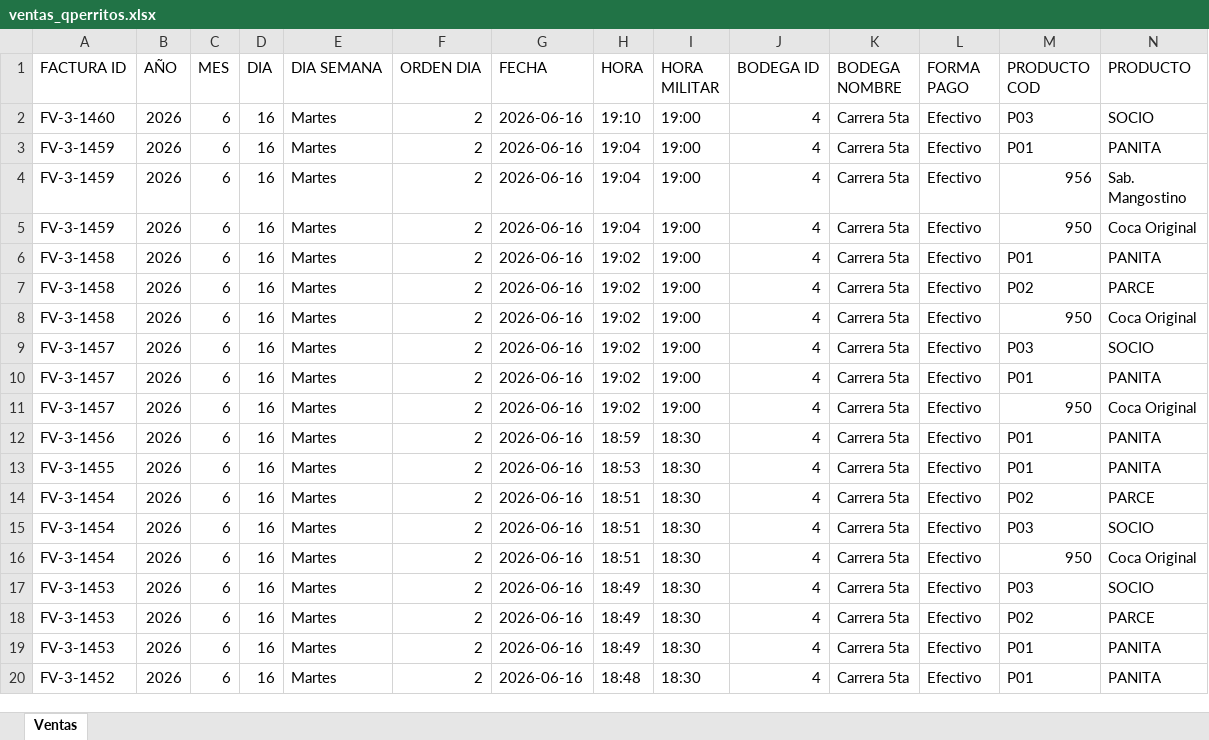
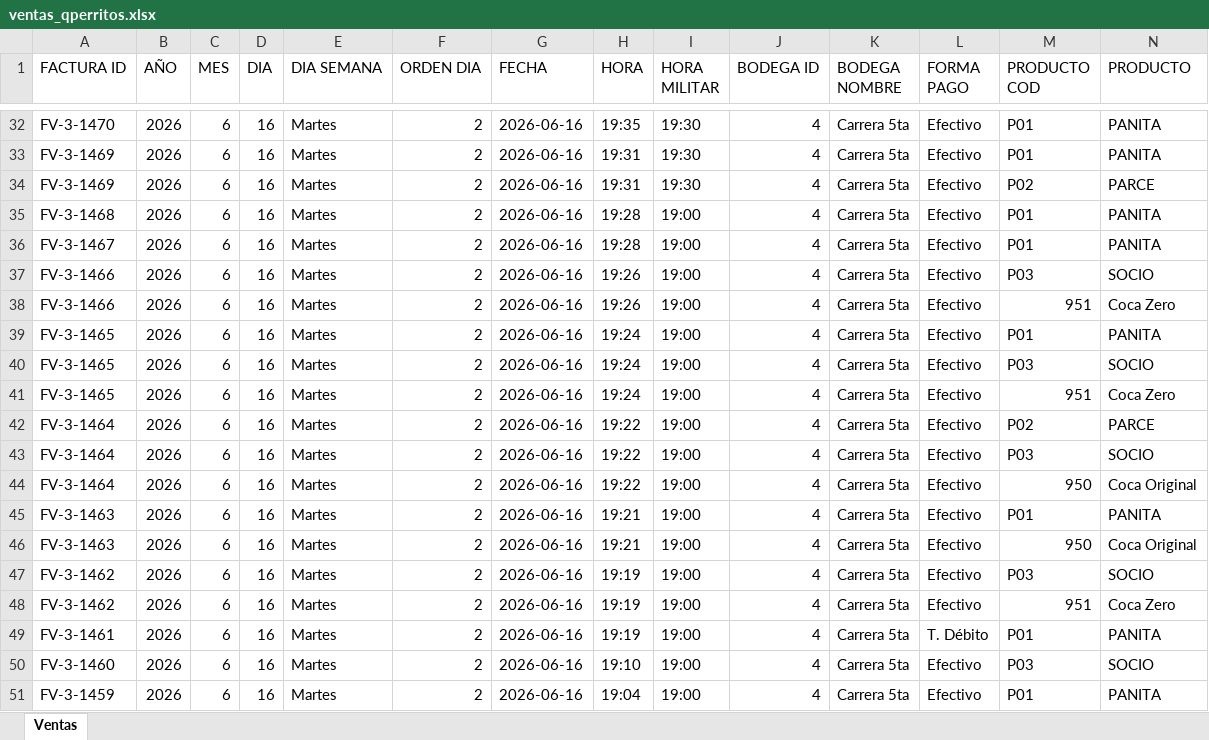
Before and after one commit to hectoraristizabal/qperritos-dashboard, an Excel workbook: ventas_qperritos.xlsx, sheet Ventas, drawn as a sheet; only a part is shown, gaps mark what is left out; the shorter side is filled out with more unchanged rows; values as stored, in another font and other column widths than the file's, no cell formats; rows hold the shown columns only; the diff covers the shown part only; the diff names each change by its address in the sheet, - before the commit and + after, or states it on an @@ line.

```diff
--- a/ventas_qperritos.xlsx (sheet Ventas)
+++ b/ventas_qperritos.xlsx (sheet Ventas)
+row 32: FV-3-1470 | 2026 | 6 | 16 | Martes | 2 | 2026-06-16 | 19:35 | 19:30 | 4 | Carrera 5ta | Efectivo | P01 | PANITA
+row 33: FV-3-1469 | 2026 | 6 | 16 | Martes | 2 | 2026-06-16 | 19:31 | 19:30 | 4 | Carrera 5ta | Efectivo | P01 | PANITA
+row 34: FV-3-1469 | 2026 | 6 | 16 | Martes | 2 | 2026-06-16 | 19:31 | 19:30 | 4 | Carrera 5ta | Efectivo | P02 | PARCE
+row 35: FV-3-1468 | 2026 | 6 | 16 | Martes | 2 | 2026-06-16 | 19:28 | 19:00 | 4 | Carrera 5ta | Efectivo | P01 | PANITA
+row 36: FV-3-1467 | 2026 | 6 | 16 | Martes | 2 | 2026-06-16 | 19:28 | 19:00 | 4 | Carrera 5ta | Efectivo | P01 | PANITA
+row 37: FV-3-1466 | 2026 | 6 | 16 | Martes | 2 | 2026-06-16 | 19:26 | 19:00 | 4 | Carrera 5ta | Efectivo | P03 | SOCIO
+row 38: FV-3-1466 | 2026 | 6 | 16 | Martes | 2 | 2026-06-16 | 19:26 | 19:00 | 4 | Carrera 5ta | Efectivo | 951 | Coca Zero
+row 39: FV-3-1465 | 2026 | 6 | 16 | Martes | 2 | 2026-06-16 | 19:24 | 19:00 | 4 | Carrera 5ta | Efectivo | P01 | PANITA
+row 40: FV-3-1465 | 2026 | 6 | 16 | Martes | 2 | 2026-06-16 | 19:24 | 19:00 | 4 | Carrera 5ta | Efectivo | P03 | SOCIO
+row 41: FV-3-1465 | 2026 | 6 | 16 | Martes | 2 | 2026-06-16 | 19:24 | 19:00 | 4 | Carrera 5ta | Efectivo | 951 | Coca Zero
+row 42: FV-3-1464 | 2026 | 6 | 16 | Martes | 2 | 2026-06-16 | 19:22 | 19:00 | 4 | Carrera 5ta | Efectivo | P02 | PARCE
+row 43: FV-3-1464 | 2026 | 6 | 16 | Martes | 2 | 2026-06-16 | 19:22 | 19:00 | 4 | Carrera 5ta | Efectivo | P03 | SOCIO
+row 44: FV-3-1464 | 2026 | 6 | 16 | Martes | 2 | 2026-06-16 | 19:22 | 19:00 | 4 | Carrera 5ta | Efectivo | 950 | Coca Original
+row 45: FV-3-1463 | 2026 | 6 | 16 | Martes | 2 | 2026-06-16 | 19:21 | 19:00 | 4 | Carrera 5ta | Efectivo | P01 | PANITA
+row 46: FV-3-1463 | 2026 | 6 | 16 | Martes | 2 | 2026-06-16 | 19:21 | 19:00 | 4 | Carrera 5ta | Efectivo | 950 | Coca Original
+row 47: FV-3-1462 | 2026 | 6 | 16 | Martes | 2 | 2026-06-16 | 19:19 | 19:00 | 4 | Carrera 5ta | Efectivo | P03 | SOCIO
+row 48: FV-3-1462 | 2026 | 6 | 16 | Martes | 2 | 2026-06-16 | 19:19 | 19:00 | 4 | Carrera 5ta | Efectivo | 951 | Coca Zero
+row 49: FV-3-1461 | 2026 | 6 | 16 | Martes | 2 | 2026-06-16 | 19:19 | 19:00 | 4 | Carrera 5ta | T. Débito | P01 | PANITA
```
Also changed, not shown: 30 added rows and 39 moved rows elsewhere in this sheet, cell formats.
